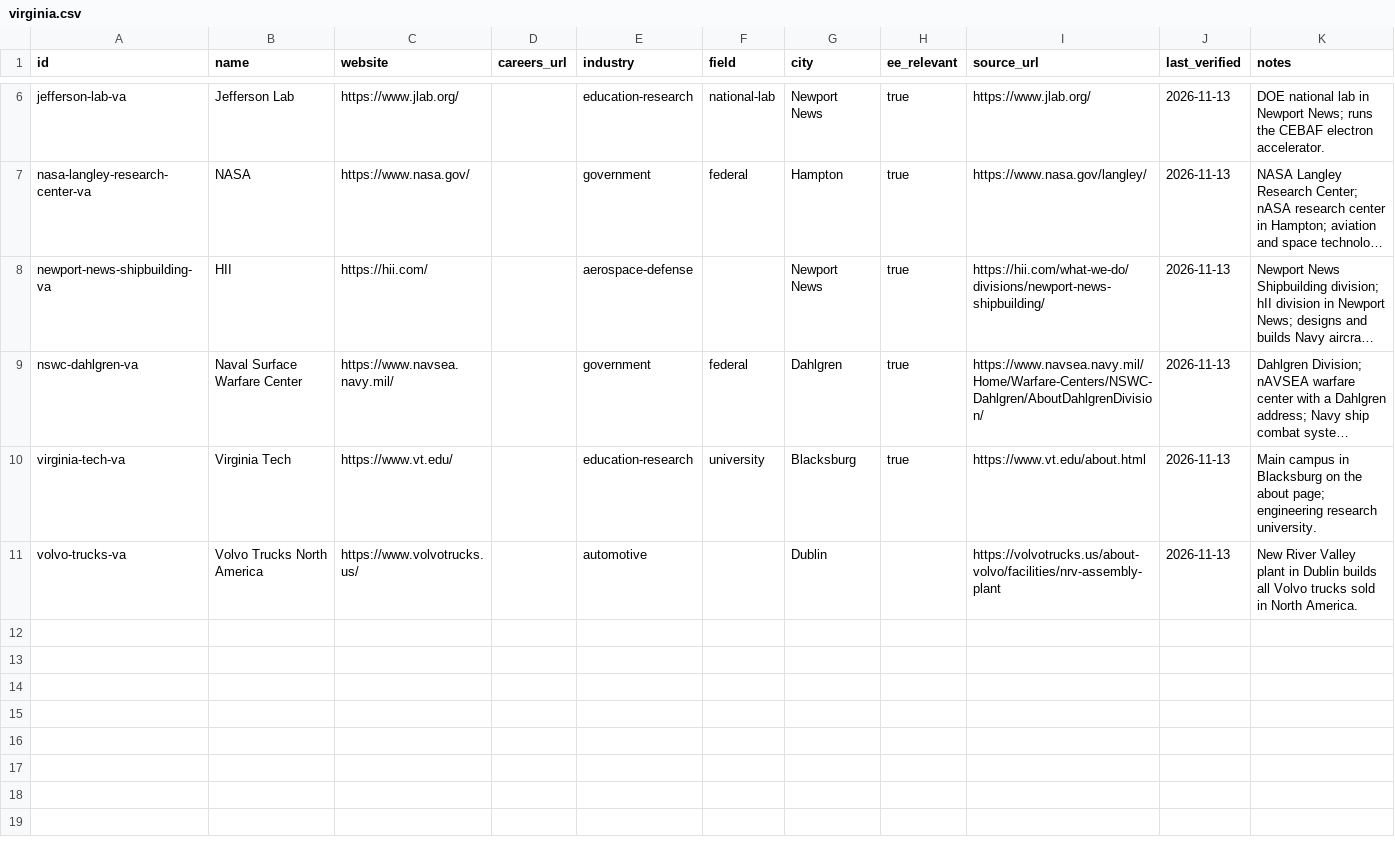
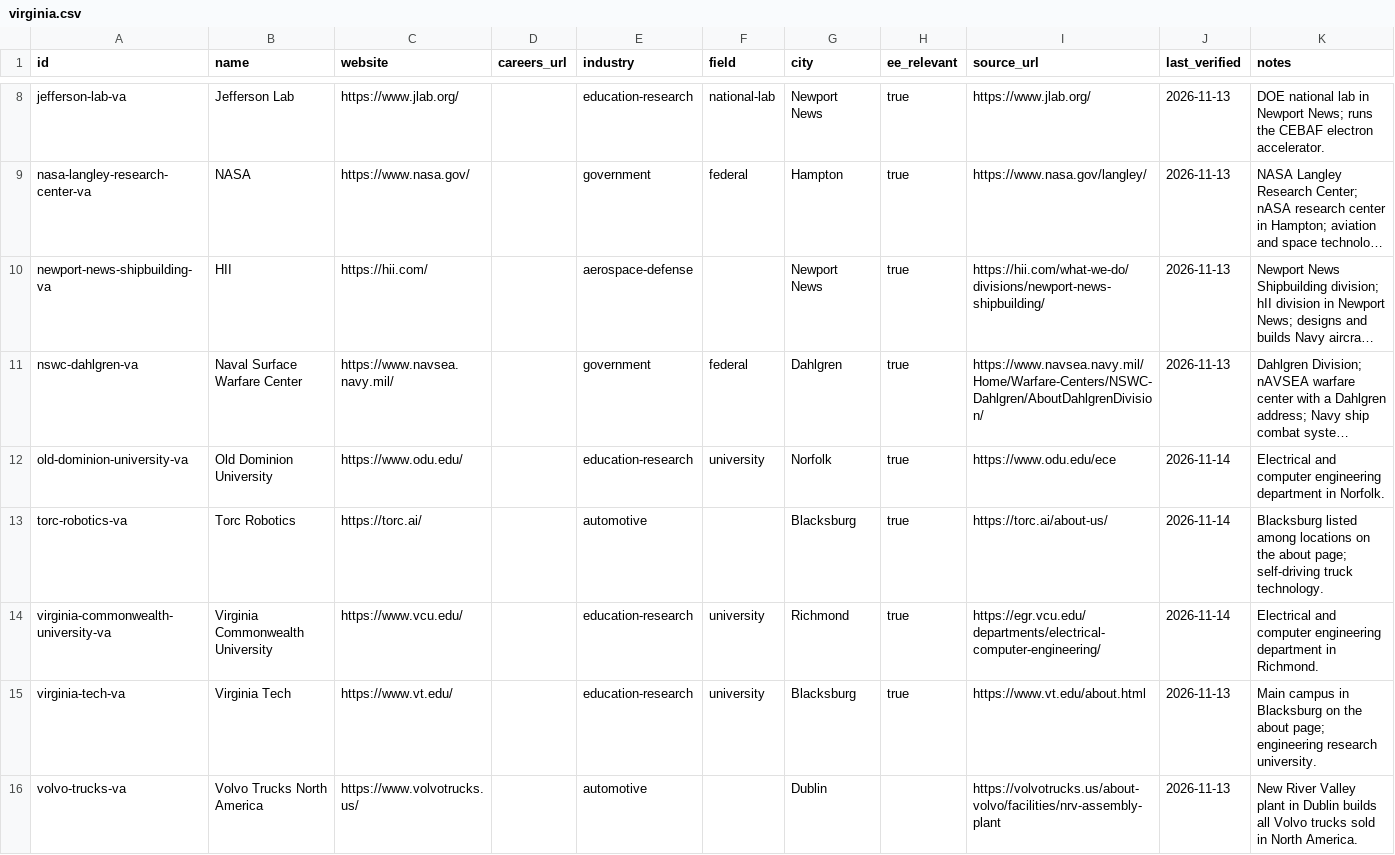
Before and after one commit to edwardasilva/company-lists, a CSV file: data/us/va/virginia.csv, drawn as a sheet; only a part is shown, gaps mark what is left out; long unchanged cells end in …; the diff covers the shown part only; the diff names each change by its address in the sheet, - before the commit and + after, or states it on an @@ line.

```diff
--- a/data/us/va/virginia.csv
+++ b/data/us/va/virginia.csv
+row 12: old-dominion-university-va | Old Dominion University | https://www.odu.edu/ |  | education-research | university | Norfolk | true | https://www.odu.edu/ece | 2026-11-14 | Electrical and computer engineering department in Norfolk.
+row 13: torc-robotics-va | Torc Robotics | https://torc.ai/ |  | automotive |  | Blacksburg | true | https://torc.ai/about-us/ | 2026-11-14 | Blacksburg listed among locations on the about page; self-driving truck technology.
+row 14: virginia-commonwealth-university-va | Virginia Commonwealth University | https://www.vcu.edu/ |  | education-research | university | Richmond | true | https://egr.vcu.edu/departments/electrical-computer-engineering/ | 2026-11-14 | Electrical and computer engineering department in Richmond.
```
Also changed, not shown: 2 added rows elsewhere in this file, data/us/va/northern-virginia.csv.
